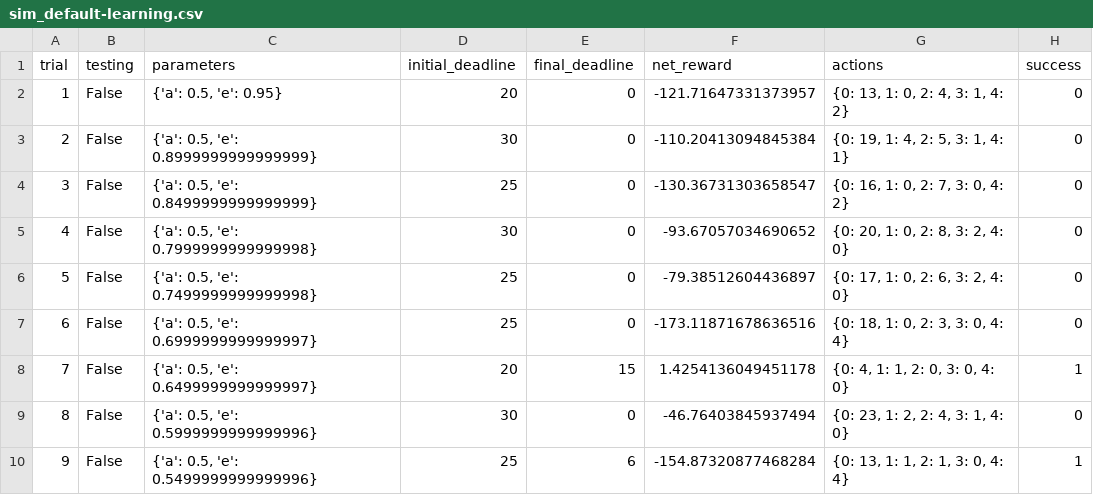
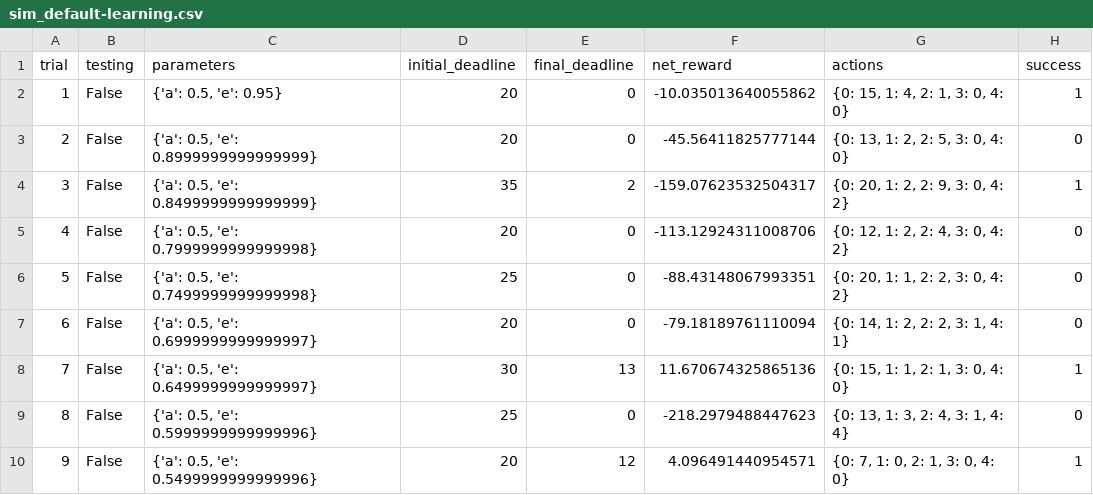
Before and after one commit to pinguo-wangchuan/projects, a CSV file: smartcab/logs/sim_default-learning.csv, drawn as a sheet; only a part is shown; the diff covers the shown part only.

```diff
--- a/smartcab/logs/sim_default-learning.csv
+++ b/smartcab/logs/sim_default-learning.csv
@@ -1,10 +1,10 @@
 trial,testing,parameters,initial_deadline,final_deadline,net_reward,actions,success
-1,False,"{'a': 0.5, 'e': 0.95}",20,0,-121.71647331373957,"{0: 13, 1: 0, 2: 4, 3: 1, 4: 2}",0
-2,False,"{'a': 0.5, 'e': 0.8999999999999999}",30,0,-110.20413094845384,"{0: 19, 1: 4, 2: 5, 3: 1, 4: 1}",0
-3,False,"{'a': 0.5, 'e': 0.8499999999999999}",25,0,-130.36731303658547,"{0: 16, 1: 0, 2: 7, 3: 0, 4: 2}",0
-4,False,"{'a': 0.5, 'e': 0.7999999999999998}",30,0,-93.67057034690652,"{0: 20, 1: 0, 2: 8, 3: 2, 4: 0}",0
-5,False,"{'a': 0.5, 'e': 0.7499999999999998}",25,0,-79.38512604436897,"{0: 17, 1: 0, 2: 6, 3: 2, 4: 0}",0
-6,False,"{'a': 0.5, 'e': 0.6999999999999997}",25,0,-173.11871678636516,"{0: 18, 1: 0, 2: 3, 3: 0, 4: 4}",0
-7,False,"{'a': 0.5, 'e': 0.6499999999999997}",20,15,1.4254136049451178,"{0: 4, 1: 1, 2: 0, 3: 0, 4: 0}",1
-8,False,"{'a': 0.5, 'e': 0.5999999999999996}",30,0,-46.76403845937494,"{0: 23, 1: 2, 2: 4, 3: 1, 4: 0}",0
-9,False,"{'a': 0.5, 'e': 0.5499999999999996}",25,6,-154.87320877468284,"{0: 13, 1: 1, 2: 1, 3: 0, 4: 4}",1
+1,False,"{'a': 0.5, 'e': 0.95}",20,0,-10.035013640055862,"{0: 15, 1: 4, 2: 1, 3: 0, 4: 0}",1
+2,False,"{'a': 0.5, 'e': 0.8999999999999999}",20,0,-45.56411825777144,"{0: 13, 1: 2, 2: 5, 3: 0, 4: 0}",0
+3,False,"{'a': 0.5, 'e': 0.8499999999999999}",35,2,-159.07623532504317,"{0: 20, 1: 2, 2: 9, 3: 0, 4: 2}",1
+4,False,"{'a': 0.5, 'e': 0.7999999999999998}",20,0,-113.12924311008706,"{0: 12, 1: 2, 2: 4, 3: 0, 4: 2}",0
+5,False,"{'a': 0.5, 'e': 0.7499999999999998}",25,0,-88.43148067993351,"{0: 20, 1: 1, 2: 2, 3: 0, 4: 2}",0
+6,False,"{'a': 0.5, 'e': 0.6999999999999997}",20,0,-79.18189761110094,"{0: 14, 1: 2, 2: 2, 3: 1, 4: 1}",0
+7,False,"{'a': 0.5, 'e': 0.6499999999999997}",30,13,11.670674325865136,"{0: 15, 1: 1, 2: 1, 3: 0, 4: 0}",1
+8,False,"{'a': 0.5, 'e': 0.5999999999999996}",25,0,-218.2979488447623,"{0: 13, 1: 3, 2: 4, 3: 1, 4: 4}",0
+9,False,"{'a': 0.5, 'e': 0.5499999999999996}",20,12,4.096491440954571,"{0: 7, 1: 0, 2: 1, 3: 0, 4: 0}",1
```
Also changed, not shown: 88 edited cells elsewhere in this file, smartcab/logs/sim_no-learning.csv, 5 other files.
